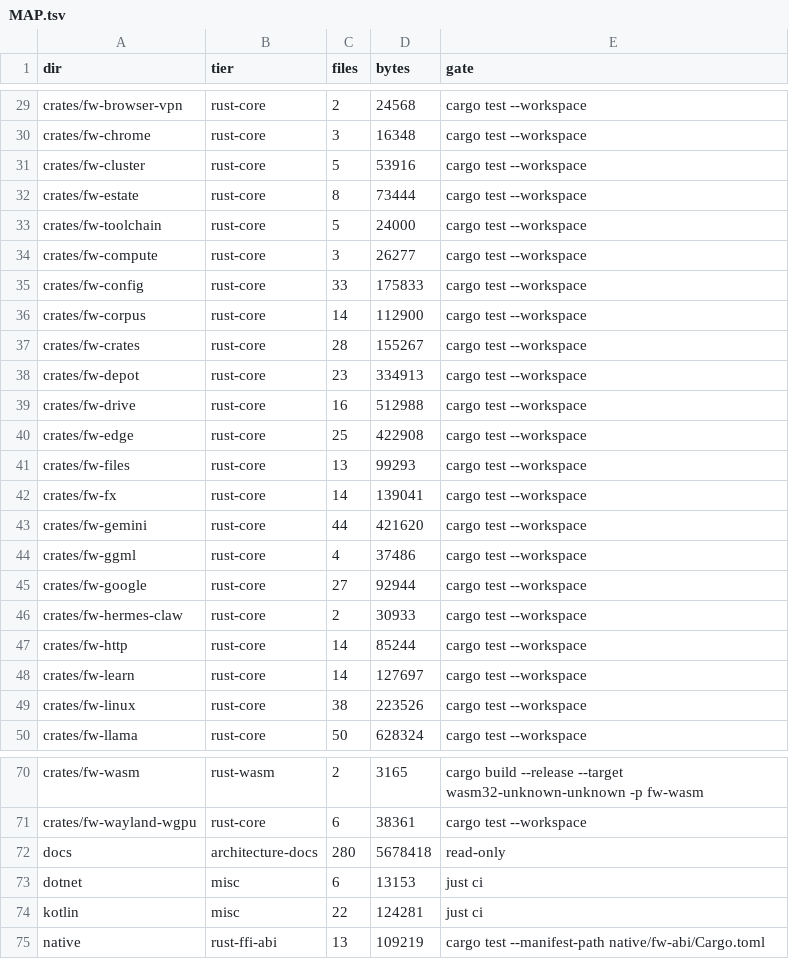
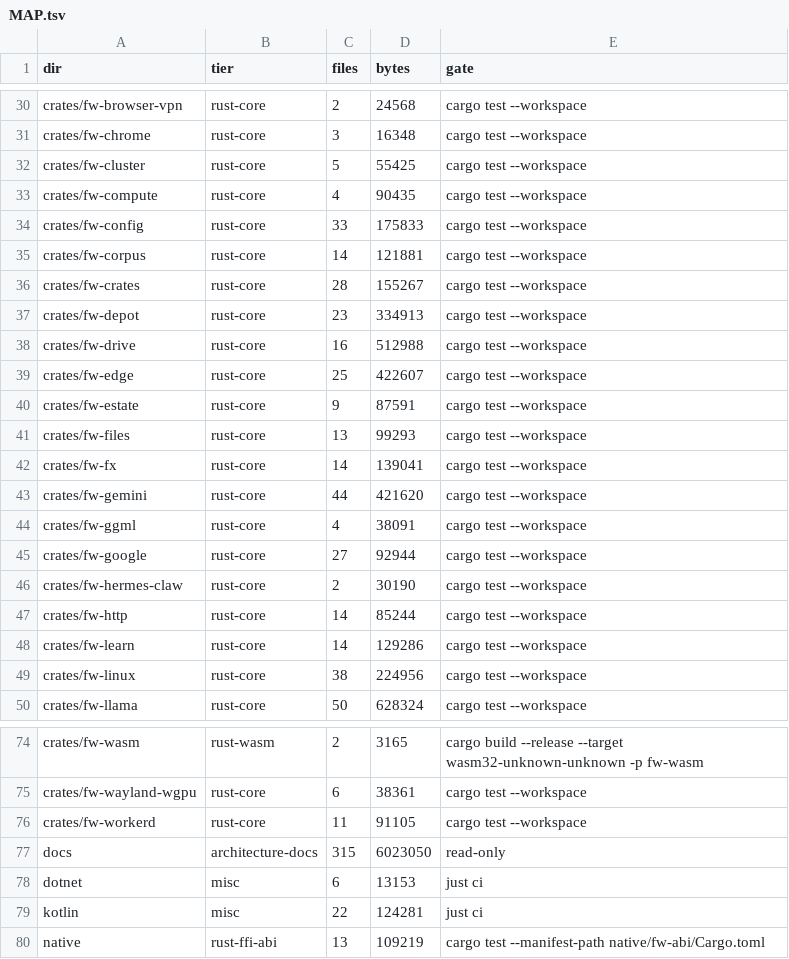
Before and after one commit to aphrody-labs/fw, a TSV file: MAP.tsv, drawn as a sheet; only a part is shown, gaps mark what is left out; the diff covers the shown part only.

Commit message:
MAP.tsv regenerated for the merged tree (fw-site, apps/docs and the recent crates)

```diff
--- a/MAP.tsv
+++ b/MAP.tsv
@@ -30,8 +31,6 @@ crates/fw-browser-vpn	rust-core	2	24568	cargo test --workspace
 crates/fw-chrome	rust-core	3	16348	cargo test --workspace
-crates/fw-cluster	rust-core	5	53916	cargo test --workspace
-crates/fw-estate	rust-core	8	73444	cargo test --workspace
-crates/fw-toolchain	rust-core	5	24000	cargo test --workspace
-crates/fw-compute	rust-core	3	26277	cargo test --workspace
+crates/fw-cluster	rust-core	5	55425	cargo test --workspace
+crates/fw-compute	rust-core	4	90435	cargo test --workspace
 crates/fw-config	rust-core	33	175833	cargo test --workspace
-crates/fw-corpus	rust-core	14	112900	cargo test --workspace
+crates/fw-corpus	rust-core	14	121881	cargo test --workspace
 crates/fw-crates	rust-core	28	155267	cargo test --workspace
@@ -39,3 +38,4 @@ crates/fw-depot	rust-core	23	334913	cargo test --workspace
 crates/fw-drive	rust-core	16	512988	cargo test --workspace
-crates/fw-edge	rust-core	25	422908	cargo test --workspace
+crates/fw-edge	rust-core	25	422607	cargo test --workspace
+crates/fw-estate	rust-core	9	87591	cargo test --workspace
 crates/fw-files	rust-core	13	99293	cargo test --workspace
@@ -43,8 +43,8 @@ crates/fw-fx	rust-core	14	139041	cargo test --workspace
 crates/fw-gemini	rust-core	44	421620	cargo test --workspace
-crates/fw-ggml	rust-core	4	37486	cargo test --workspace
+crates/fw-ggml	rust-core	4	38091	cargo test --workspace
 crates/fw-google	rust-core	27	92944	cargo test --workspace
-crates/fw-hermes-claw	rust-core	2	30933	cargo test --workspace
+crates/fw-hermes-claw	rust-core	2	30190	cargo test --workspace
 crates/fw-http	rust-core	14	85244	cargo test --workspace
-crates/fw-learn	rust-core	14	127697	cargo test --workspace
-crates/fw-linux	rust-core	38	223526	cargo test --workspace
+crates/fw-learn	rust-core	14	129286	cargo test --workspace
+crates/fw-linux	rust-core	38	224956	cargo test --workspace
 crates/fw-llama	rust-core	50	628324	cargo test --workspace
@@ -71,3 +75,4 @@ crates/fw-wasm	rust-wasm	2	3165	cargo build --release --target wasm32-unknown-un
 crates/fw-wayland-wgpu	rust-core	6	38361	cargo test --workspace
-docs	architecture-docs	280	5678418	read-only
+crates/fw-workerd	rust-core	11	91105	cargo test --workspace
+docs	architecture-docs	315	6023050	read-only
 dotnet	misc	6	13153	just ci
```
Also changed, not shown: 6 added rows and 30 edited cells elsewhere in this file.
